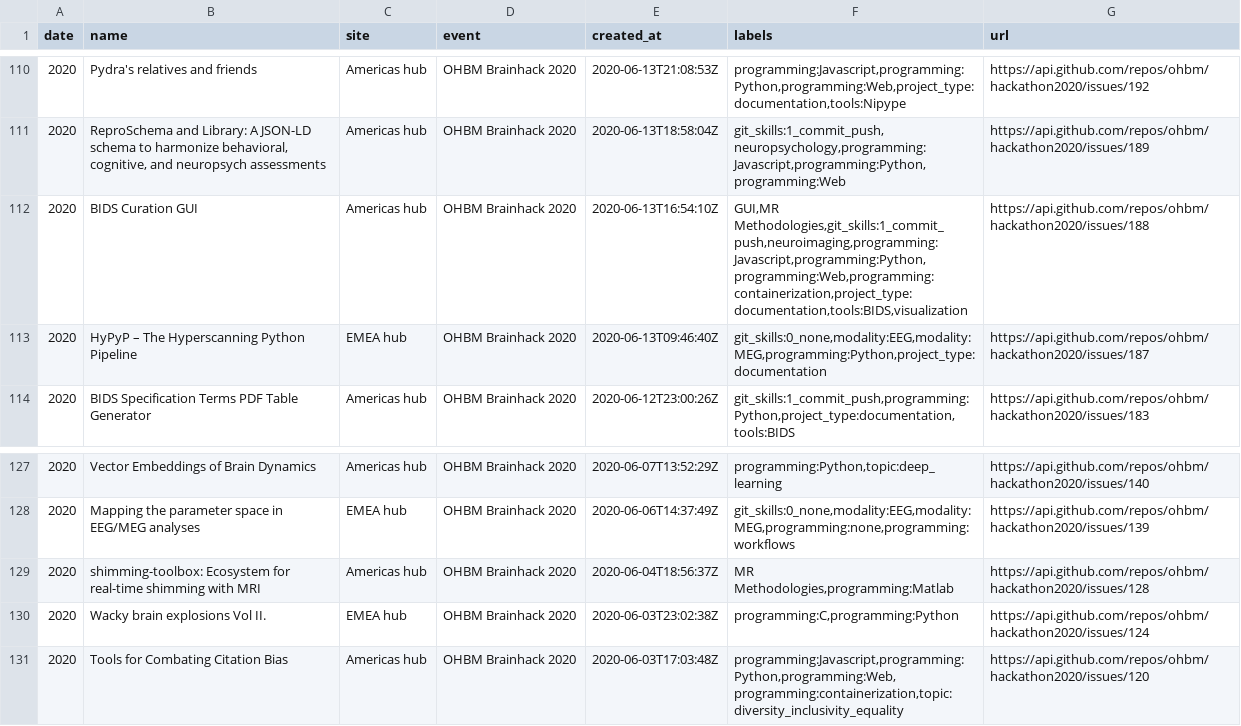
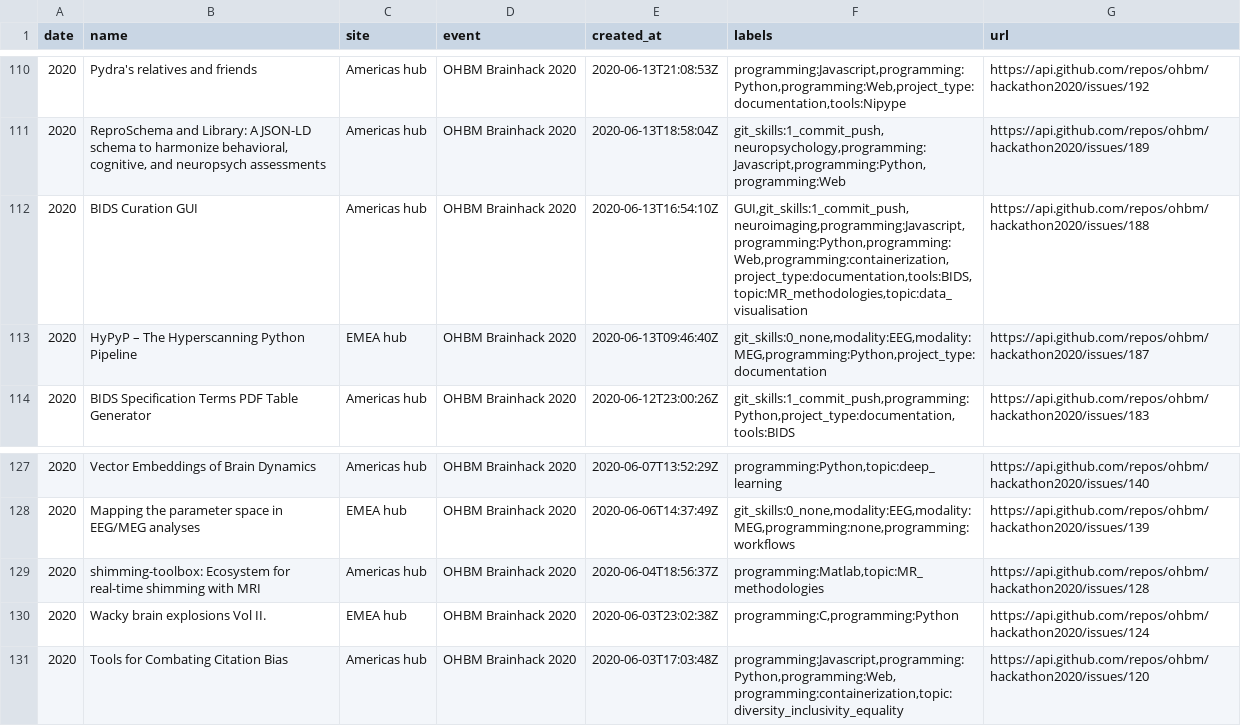
Before and after one commit to brainhackorg/brainhack_jupyter_book, a TSV file: data/hackathon_projects.tsv, drawn as a sheet; only a part is shown, gaps mark what is left out.

```diff
--- a/data/hackathon_projects.tsv
+++ b/data/hackathon_projects.tsv
@@ -111,3 +111,3 @@ date	name	site	event	created_at	labels	url
 2020	ReproSchema and Library: A JSON-LD schema to harmonize behavioral, cognitive, and neuropsych assessments	Americas hub	OHBM Brainhack 2020	2020-06-13T18:58:04Z	git_skills:1_commit_push,neuropsychology,programming:Javascript,programming:Python,programming:Web	https://api.github.com/repos/ohbm/hackathon2020/issues/189
-2020	BIDS Curation GUI	Americas hub	OHBM Brainhack 2020	2020-06-13T16:54:10Z	GUI,MR Methodologies,git_skills:1_commit_push,neuroimaging,programming:Javascript,programming:Python,programming:Web,programming:containerization,project_type:documentation,tools:BIDS,visualization	https://api.github.com/repos/ohbm/hackathon2020/issues/188
+2020	BIDS Curation GUI	Americas hub	OHBM Brainhack 2020	2020-06-13T16:54:10Z	GUI,git_skills:1_commit_push,neuroimaging,programming:Javascript,programming:Python,programming:Web,programming:containerization,project_type:documentation,tools:BIDS,topic:MR_methodologies,topic:data_visualisation	https://api.github.com/repos/ohbm/hackathon2020/issues/188
 2020	HyPyP – The Hyperscanning Python Pipeline	EMEA hub	OHBM Brainhack 2020	2020-06-13T09:46:40Z	git_skills:0_none,modality:EEG,modality:MEG,programming:Python,project_type:documentation	https://api.github.com/repos/ohbm/hackathon2020/issues/187
@@ -128,3 +128,3 @@ date	name	site	event	created_at	labels	url
 2020	Mapping the parameter space in EEG/MEG analyses	EMEA hub	OHBM Brainhack 2020	2020-06-06T14:37:49Z	git_skills:0_none,modality:EEG,modality:MEG,programming:none,programming:workflows	https://api.github.com/repos/ohbm/hackathon2020/issues/139
-2020	shimming-toolbox: Ecosystem for real-time shimming with MRI	Americas hub	OHBM Brainhack 2020	2020-06-04T18:56:37Z	MR Methodologies,programming:Matlab	https://api.github.com/repos/ohbm/hackathon2020/issues/128
+2020	shimming-toolbox: Ecosystem for real-time shimming with MRI	Americas hub	OHBM Brainhack 2020	2020-06-04T18:56:37Z	programming:Matlab,topic:MR_methodologies	https://api.github.com/repos/ohbm/hackathon2020/issues/128
 2020	Wacky brain explosions Vol II.	EMEA hub	OHBM Brainhack 2020	2020-06-03T23:02:38Z	programming:C,programming:Python	https://api.github.com/repos/ohbm/hackathon2020/issues/124
```
Also changed, not shown: data/brainhack-sites.csv, data/brainhack-timeline_new.csv, 9 other files.
